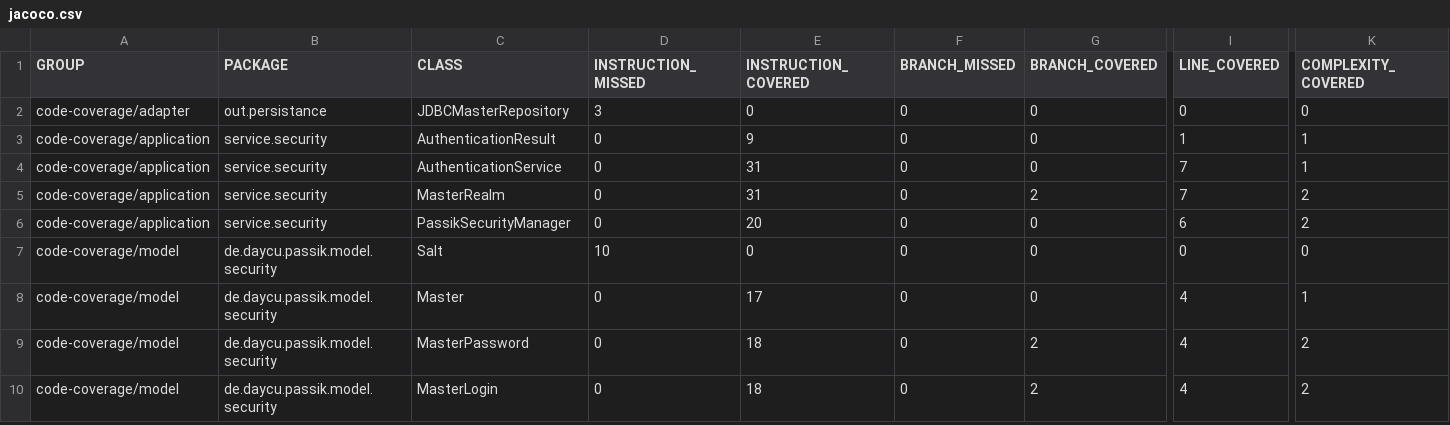
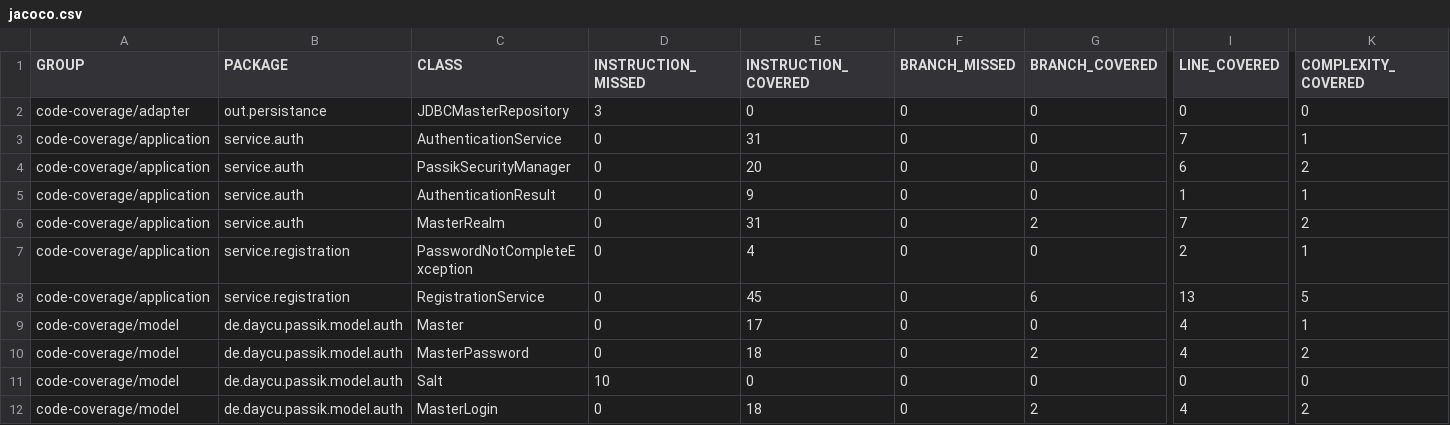
Before and after one commit to DanCh11/Passik, a CSV file: jacoco.csv, drawn as a sheet; only a part is shown, gaps mark what is left out; removed rows and columns are numbered as before the commit, all else as after; rows hold the shown columns only; the diff names each change by its address in the sheet, - before the commit and + after, or states it on an @@ line.

```diff
--- a/jacoco.csv
+++ b/jacoco.csv
-row 3: code-coverage/application | service.security | AuthenticationResult | 0 | 9 | 0 | 0 | 1 | 1
-B3 (PACKAGE): service.security
+B3 (PACKAGE): service.auth
+row 4: code-coverage/application | service.auth | PassikSecurityManager | 0 | 20 | 0 | 0 | 6 | 2
+row 5: code-coverage/application | service.auth | AuthenticationResult | 0 | 9 | 0 | 0 | 1 | 1
-B6 (PACKAGE): service.security
+B6 (PACKAGE): service.auth
+row 7: code-coverage/application | service.registration | PasswordNotCompleteException | 0 | 4 | 0 | 0 | 2 | 1
-B8 (PACKAGE): service.security
+B8 (PACKAGE): service.registration
-C8 (CLASS): PassikSecurityManager
+C8 (CLASS): RegistrationService
-E8 (INSTRUCTION_COVERED): 20
+E8 (INSTRUCTION_COVERED): 45
-G8 (BRANCH_COVERED): 0
+G8 (BRANCH_COVERED): 6
-I8 (LINE_COVERED): 6
+I8 (LINE_COVERED): 13
-K8 (COMPLEXITY_COVERED): 2
+K8 (COMPLEXITY_COVERED): 5
-row 7: code-coverage/model | de.daycu.passik.model.security | Salt | 10 | 0 | 0 | 0 | 0 | 0
-B9:B10 (PACKAGE): de.daycu.passik.model.security
+B9:B10 (PACKAGE): de.daycu.passik.model.auth
+row 11: code-coverage/model | de.daycu.passik.model.auth | Salt | 10 | 0 | 0 | 0 | 0 | 0
-B12 (PACKAGE): de.daycu.passik.model.security
+B12 (PACKAGE): de.daycu.passik.model.auth
```
Also changed, not shown: 49 other files.
